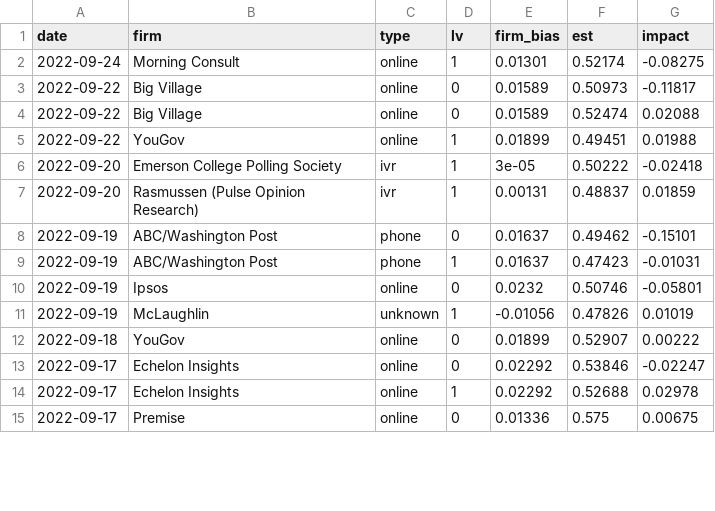
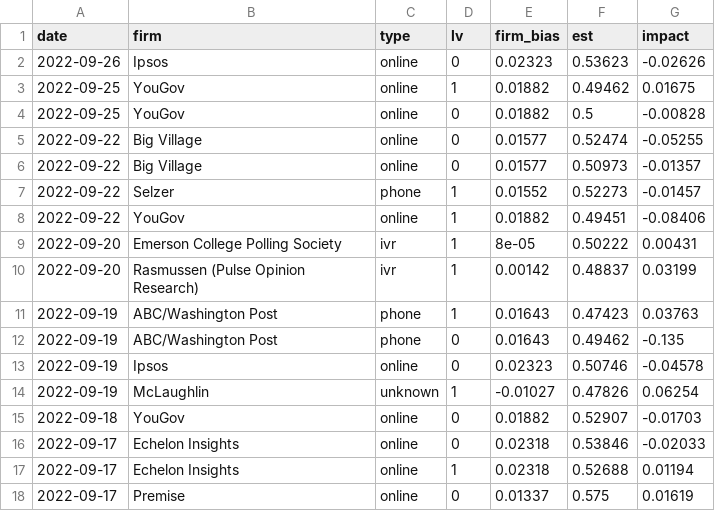
Before and after one commit to CoryMcCartan/midterms-22, a CSV file: docs/polls.csv, drawn as a sheet; only a part is shown; the diff covers the shown part only.

```diff
--- a/docs/polls.csv
+++ b/docs/polls.csv
@@ -1,15 +1,18 @@
 date,firm,type,lv,firm_bias,est,impact
-2022-09-24,Morning Consult,online,1,0.01301,0.52174,-0.08275
-2022-09-22,Big Village,online,0,0.01589,0.50973,-0.11817
-2022-09-22,Big Village,online,0,0.01589,0.52474,0.02088
-2022-09-22,YouGov,online,1,0.01899,0.49451,0.01988
-2022-09-20,Emerson College Polling Society,ivr,1,3e-05,0.50222,-0.02418
-2022-09-20,Rasmussen (Pulse Opinion Research),ivr,1,0.00131,0.48837,0.01859
-2022-09-19,ABC/Washington Post,phone,0,0.01637,0.49462,-0.15101
-2022-09-19,ABC/Washington Post,phone,1,0.01637,0.47423,-0.01031
-2022-09-19,Ipsos,online,0,0.0232,0.50746,-0.05801
-2022-09-19,McLaughlin,unknown,1,-0.01056,0.47826,0.01019
-2022-09-18,YouGov,online,0,0.01899,0.52907,0.00222
-2022-09-17,Echelon Insights,online,0,0.02292,0.53846,-0.02247
-2022-09-17,Echelon Insights,online,1,0.02292,0.52688,0.02978
-2022-09-17,Premise,online,0,0.01336,0.575,0.00675
+2022-09-26,Ipsos,online,0,0.02323,0.53623,-0.02626
+2022-09-25,YouGov,online,1,0.01882,0.49462,0.01675
+2022-09-25,YouGov,online,0,0.01882,0.5,-0.00828
+2022-09-22,Big Village,online,0,0.01577,0.52474,-0.05255
+2022-09-22,Big Village,online,0,0.01577,0.50973,-0.01357
+2022-09-22,Selzer,phone,1,0.01552,0.52273,-0.01457
+2022-09-22,YouGov,online,1,0.01882,0.49451,-0.08406
+2022-09-20,Emerson College Polling Society,ivr,1,8e-05,0.50222,0.00431
+2022-09-20,Rasmussen (Pulse Opinion Research),ivr,1,0.00142,0.48837,0.03199
+2022-09-19,ABC/Washington Post,phone,1,0.01643,0.47423,0.03763
+2022-09-19,ABC/Washington Post,phone,0,0.01643,0.49462,-0.135
+2022-09-19,Ipsos,online,0,0.02323,0.50746,-0.04578
+2022-09-19,McLaughlin,unknown,1,-0.01027,0.47826,0.06254
+2022-09-18,YouGov,online,0,0.01882,0.52907,-0.01703
+2022-09-17,Echelon Insights,online,0,0.02318,0.53846,-0.02033
+2022-09-17,Echelon Insights,online,1,0.02318,0.52688,0.01194
+2022-09-17,Premise,online,0,0.01337,0.575,0.01619
```
Also changed, not shown: 3 added rows, 6 removed rows and 59 edited cells elsewhere in this file, docs/districts.csv, docs/history.csv, 10 other files.
